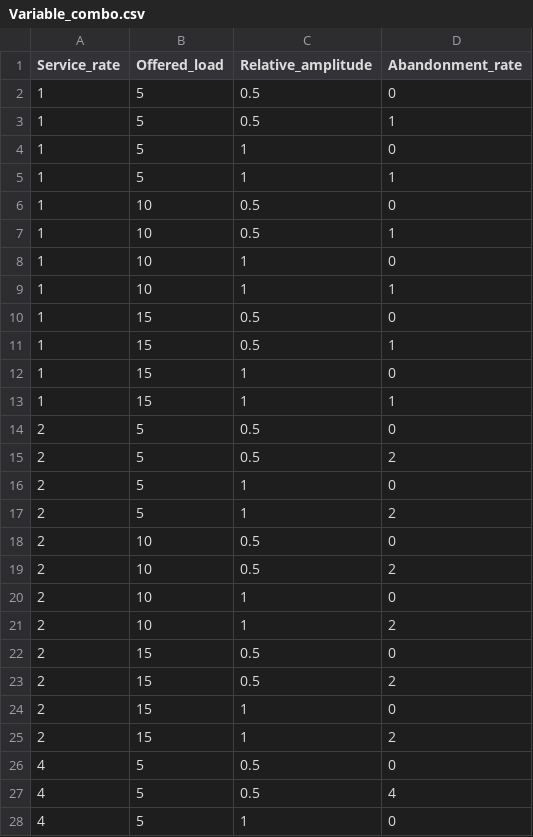
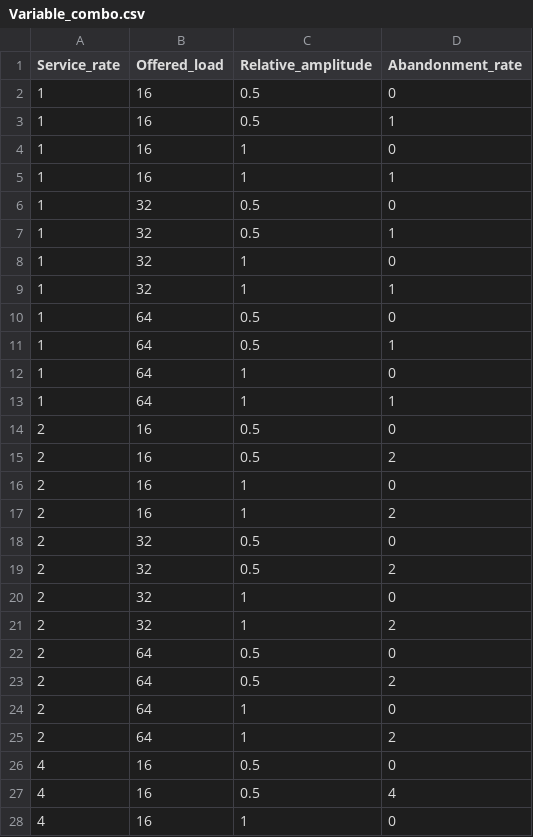
Before and after one commit to LiketsoNthimo-UP/Methodology-implementation, a CSV file: Part 1 datasets/Variable_combo.csv, drawn as a sheet; only a part is shown; the diff covers the shown part only.

```diff
--- a/Part 1 datasets/Variable_combo.csv
+++ b/Part 1 datasets/Variable_combo.csv
@@ -1,28 +1,28 @@
 Service_rate,Offered_load,Relative_amplitude,Abandonment_rate
-1,5,0.5,0
-1,5,0.5,1
-1,5,1,0
-1,5,1,1
-1,10,0.5,0
-1,10,0.5,1
-1,10,1,0
-1,10,1,1
-1,15,0.5,0
-1,15,0.5,1
-1,15,1,0
-1,15,1,1
-2,5,0.5,0
-2,5,0.5,2
-2,5,1,0
-2,5,1,2
-2,10,0.5,0
-2,10,0.5,2
-2,10,1,0
-2,10,1,2
-2,15,0.5,0
-2,15,0.5,2
-2,15,1,0
-2,15,1,2
-4,5,0.5,0
-4,5,0.5,4
-4,5,1,0
+1,16,0.5,0
+1,16,0.5,1
+1,16,1,0
+1,16,1,1
+1,32,0.5,0
+1,32,0.5,1
+1,32,1,0
+1,32,1,1
+1,64,0.5,0
+1,64,0.5,1
+1,64,1,0
+1,64,1,1
+2,16,0.5,0
+2,16,0.5,2
+2,16,1,0
+2,16,1,2
+2,32,0.5,0
+2,32,0.5,2
+2,32,1,0
+2,32,1,2
+2,64,0.5,0
+2,64,0.5,2
+2,64,1,0
+2,64,1,2
+4,16,0.5,0
+4,16,0.5,4
+4,16,1,0
```
Also changed, not shown: 9 edited cells elsewhere in this file, 47 other files.
